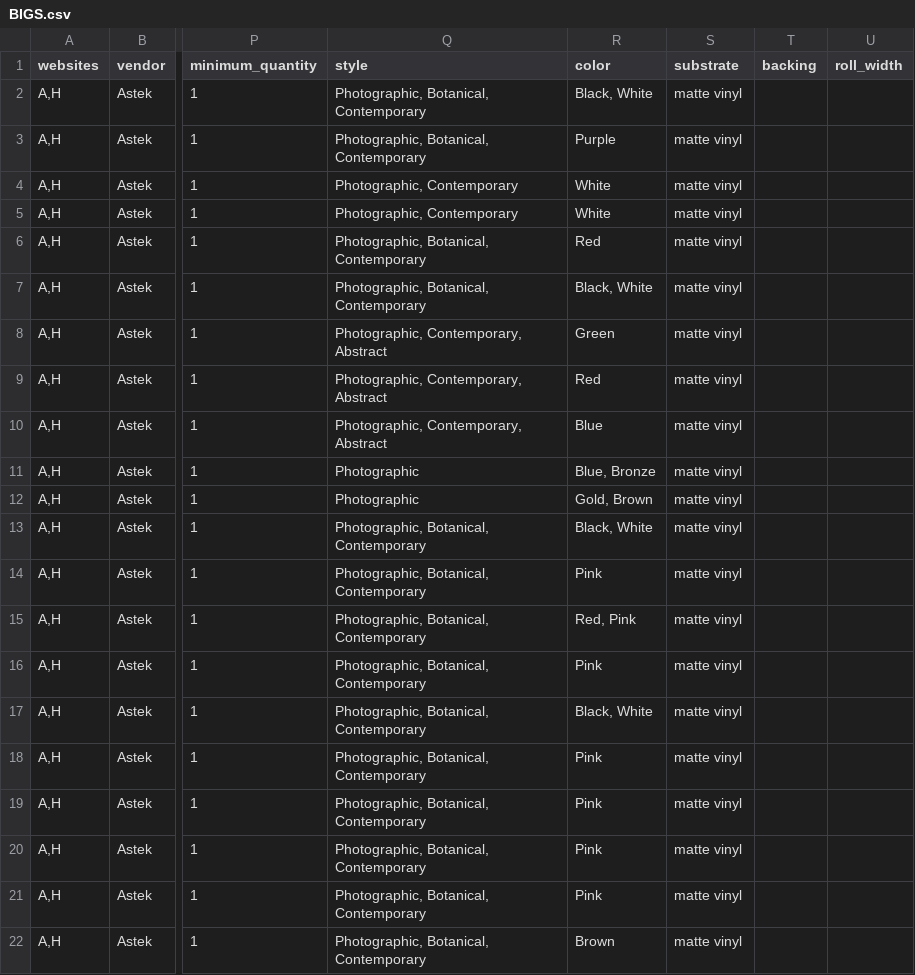
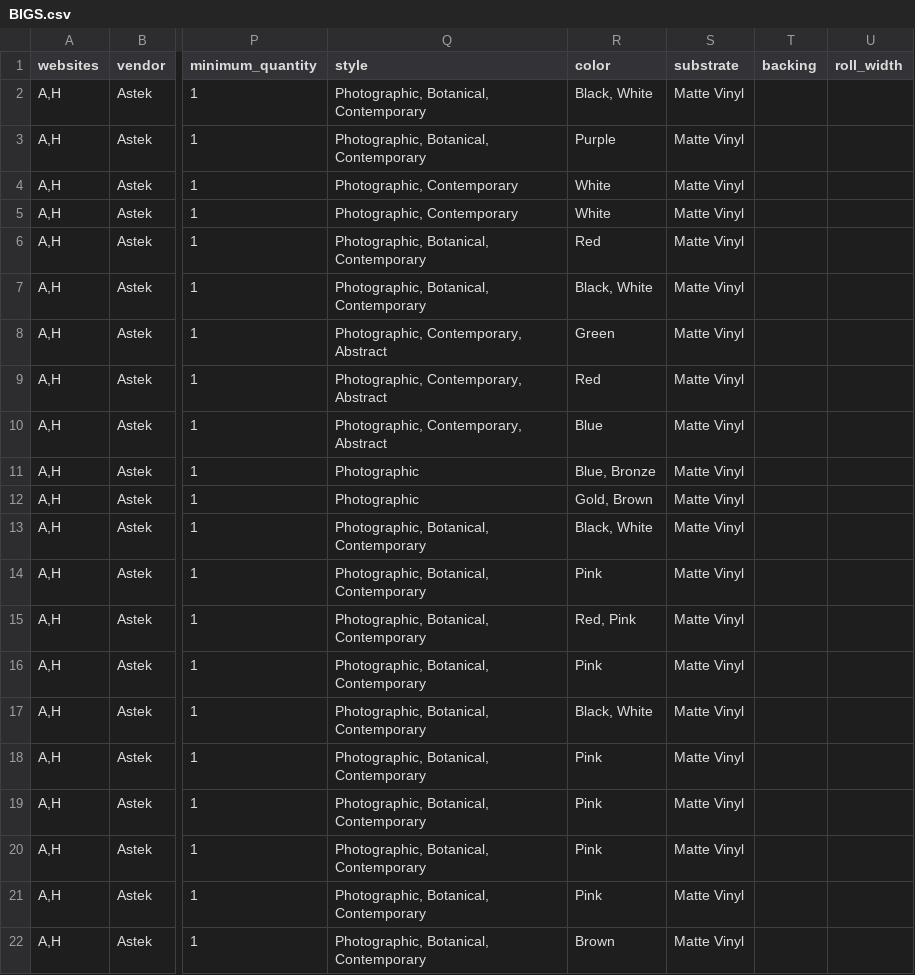
Before and after one commit to astek-inc/astek-catalog, a CSV file: db/seeds/BIGS.csv, drawn as a sheet; only a part is shown, gaps mark what is left out; the diff names each change by its address in the sheet, - before the commit and + after, or states it on an @@ line.

Commit message:
Correct seed data

```diff
--- a/db/seeds/BIGS.csv
+++ b/db/seeds/BIGS.csv
-S2:S22 (substrate): matte vinyl
+S2:S22 (substrate): Matte Vinyl
```
